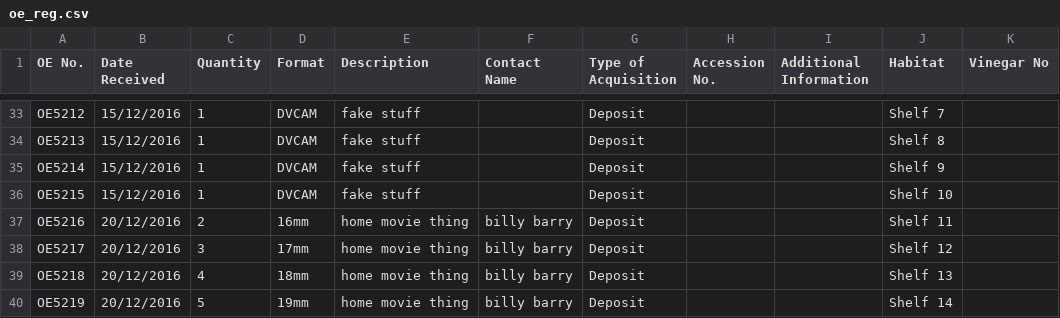
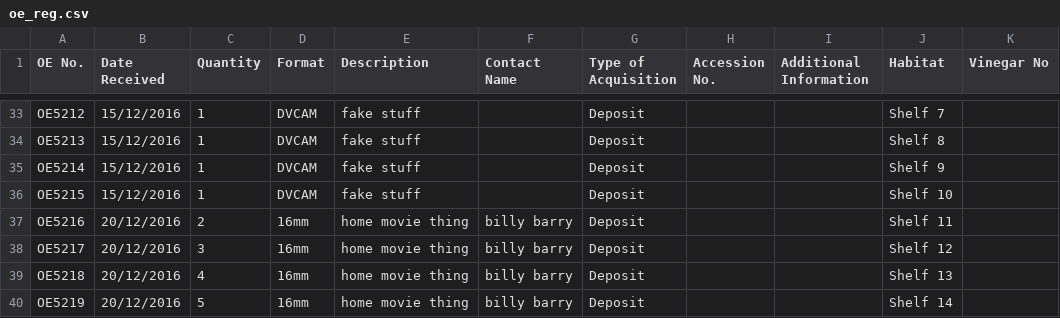
Before and after one commit to kieranjol/fake-register-test, a CSV file: oe_reg.csv, drawn as a sheet; only a part is shown, gaps mark what is left out.

Commit message:
fixes stock types for OE5216-OE5219

```diff
--- a/oe_reg.csv
+++ b/oe_reg.csv
@@ -37,4 +37,4 @@ OE5215,15/12/2016,1,DVCAM,fake stuff,,Deposit,,,Shelf 10,
 OE5216,20/12/2016,2,16mm,home movie thing,billy barry,Deposit,,,Shelf 11,
-OE5217,20/12/2016,3,17mm,home movie thing,billy barry,Deposit,,,Shelf 12,
-OE5218,20/12/2016,4,18mm,home movie thing,billy barry,Deposit,,,Shelf 13,
-OE5219,20/12/2016,5,19mm,home movie thing,billy barry,Deposit,,,Shelf 14,
+OE5217,20/12/2016,3,16mm,home movie thing,billy barry,Deposit,,,Shelf 12,
+OE5218,20/12/2016,4,16mm,home movie thing,billy barry,Deposit,,,Shelf 13,
+OE5219,20/12/2016,5,16mm,home movie thing,billy barry,Deposit,,,Shelf 14,
```
